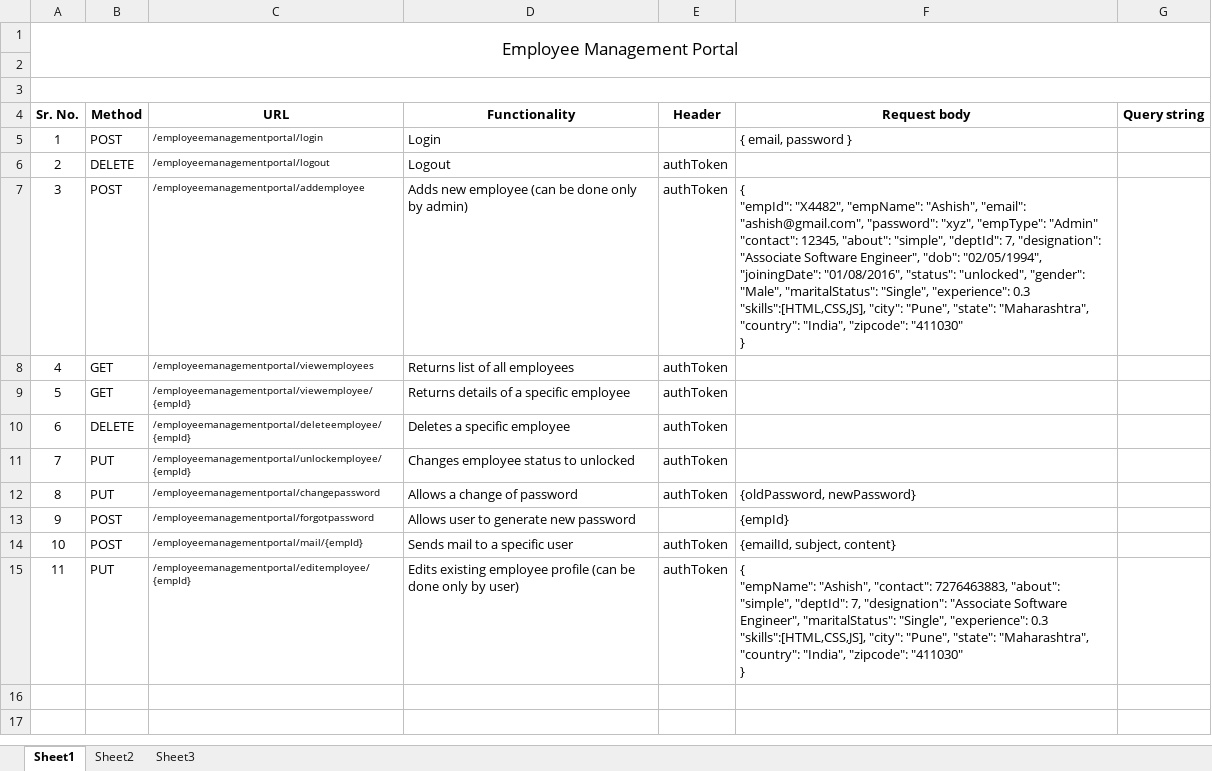
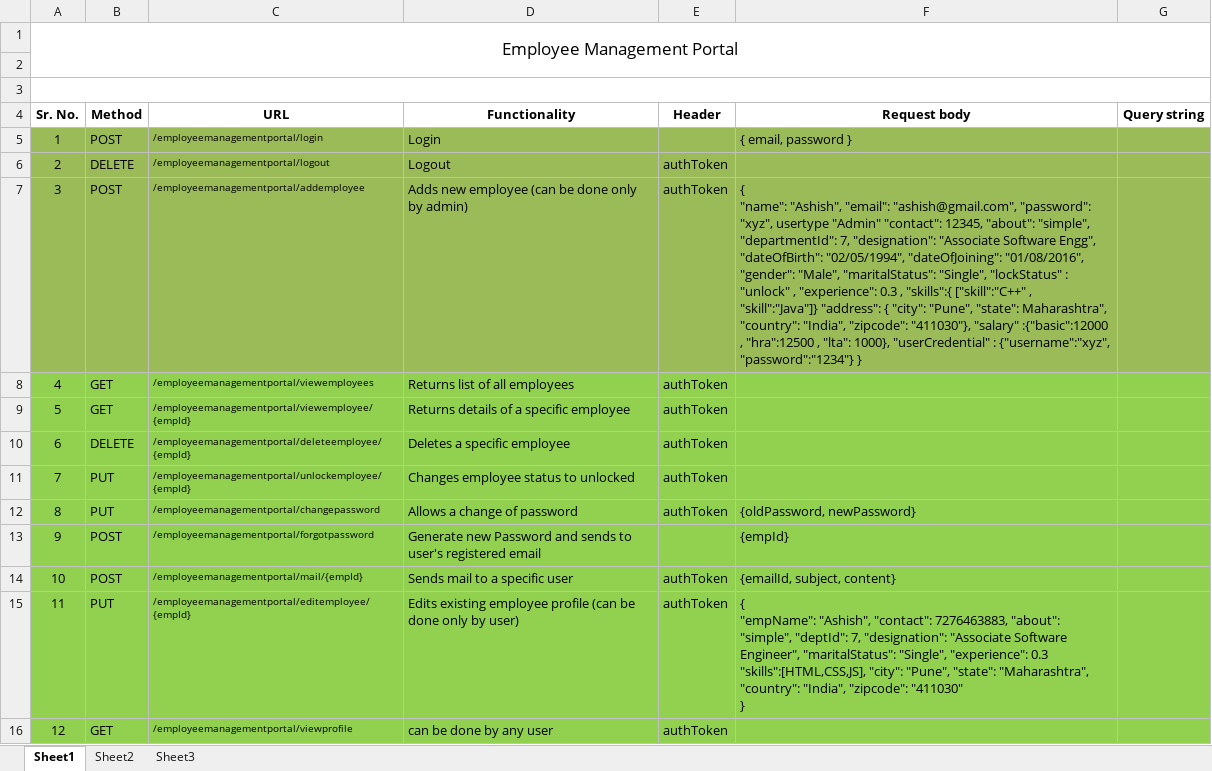
Before and after one commit to knnemade99/EmployeeManagementPortal, an Excel workbook: Employee_Management_Portal_REST_Calls.xlsx, sheet Sheet1, drawn as a sheet; values as stored, in another font and other column widths than the file's, no borders; ↵ is a line break in a cell; the diff names each change by its address in the sheet, - before the commit and + after, or states it on an @@ line.

Commit message:
viewprofile by user rest service is implemented and modified the restcall excel file by Kunal

```diff
--- a/Employee_Management_Portal_REST_Calls.xlsx (sheet Sheet1)
+++ b/Employee_Management_Portal_REST_Calls.xlsx (sheet Sheet1)
-A5:G7 fill: none
+A5:G7 fill: #9BBB59
-F7 (Request body): { ↵ "empId": "X4482", "empName": "Ashish", "email": "ashish@gmail.com", "password": "xyz", "empType": "Admin" "contact": 12345, "about": "simple", "deptId": 7, "designation": "Associate Software Engineer", "dob": "02/05/1994", "joiningDate": "01/08/2016", "status": "unlocked", "gender": "Male", "maritalStatus": "Single", "experience": 0.3 "skills":[HTML,CSS,JS], "city": "Pune", "state": "Maharashtra", "country": "India", "zipcode": "411030" ↵ }
+F7 (Request body): { ↵ "name": "Ashish", "email": "ashish@gmail.com", "password": "xyz", usertype "Admin" "contact": 12345, "about": "simple", "departmentId": 7, "designation": "Associate Software Engg", "dateOfBirth": "02/05/1994", "dateOfJoining": "01/08/2016", "gender": "Male", "maritalStatus": "Single", "lockStatus" : "unlock" , "experience": 0.3 , "skills":{ ["skill":"C++" , "skill":"Java"]} "address": { "city": "Pune", "state": Maharashtra", "country": "India", "zipcode": "411030"}, "salary" :{"basic":12000 , "hra":12500 , "lta": 1000}, "userCredential" : {"username":"xyz", "password":"1234"} }
-A8:G15 fill: none
+A8:G15 fill: #92D050
-D13 (Functionality): Allows user to generate new password
+D13 (Functionality): Generate new Password and sends to user's registered email
+row 16: 12 | GET | /employeemanagementportal/viewprofile | can be done by any user | authToken
```
Also changed, not shown: 12 other files.
